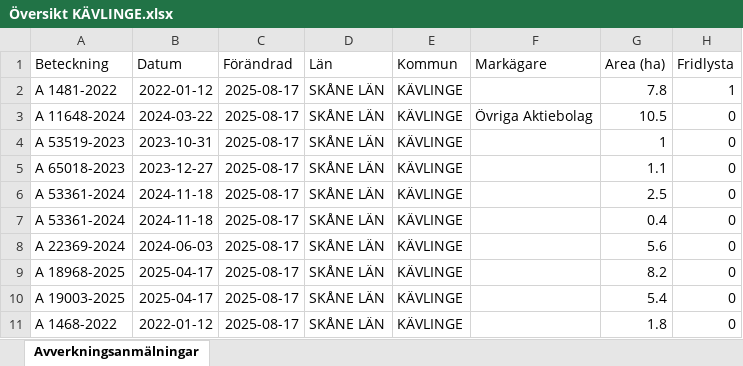
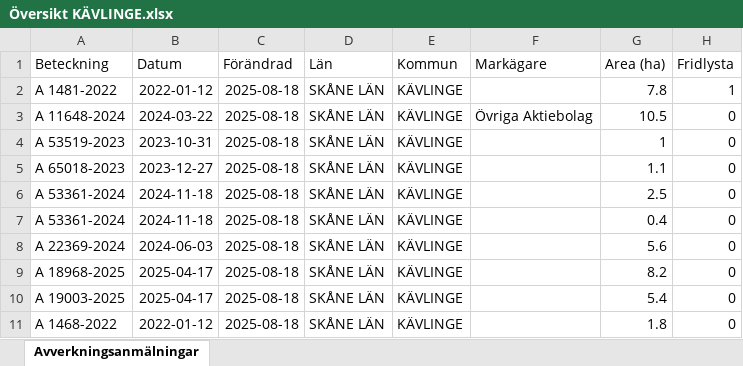
Before and after one commit to klasma/Logging_1261, an Excel workbook: Översikt KÄVLINGE.xlsx, sheet Avverkningsanmälningar, drawn as a sheet; only a part is shown; values as stored, in another font and other column widths than the file's, no borders; the diff names each change by its address in the sheet, - before the commit and + after, or states it on an @@ line.

```diff
--- a/Översikt KÄVLINGE.xlsx (sheet Avverkningsanmälningar)
+++ b/Översikt KÄVLINGE.xlsx (sheet Avverkningsanmälningar)
-C2:C11 (Förändrad): 2025-08-17
+C2:C11 (Förändrad): 2025-08-18
```
Also changed, not shown: artfynd/A 11648-2024 artfynd.xlsx, artfynd/A 1481-2022 artfynd.xlsx, 15 other files.
